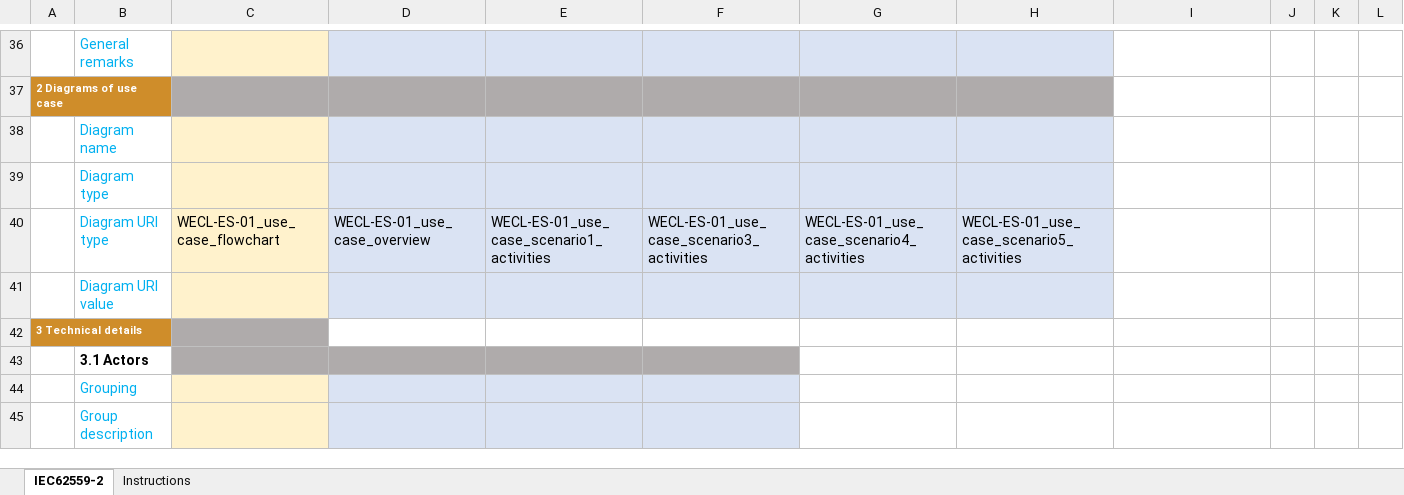
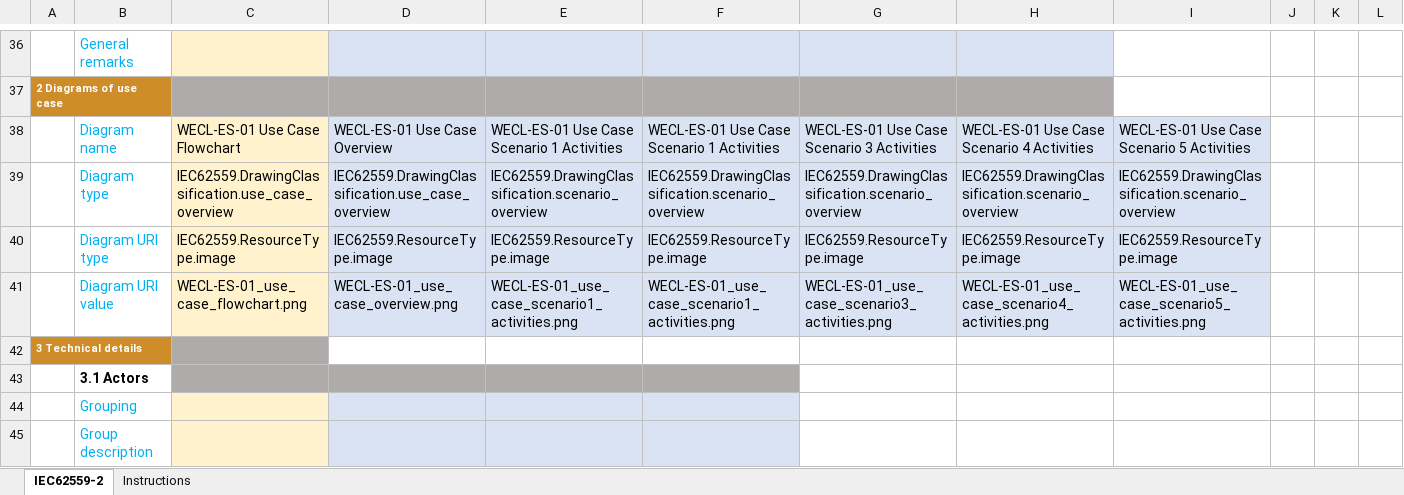
Before and after one commit to smart-grid-use-cases/excel2xml-input, an Excel workbook: excel-use-cases/OneNet/WECL-ES-01/WECL-ES-01.xlsx, sheet IEC62559-2, drawn as a sheet; only a part is shown, gaps mark what is left out; values as stored, in another font and other column widths than the file's, no borders; the diff names each change by its address in the sheet, - before the commit and + after, or states it on an @@ line.

Commit message:
Add image metadata for WECL-*
Signed-off-by: Richard Marston <rmarston@eonerc.rwth-aachen.de>

```diff
--- a/excel-use-cases/OneNet/WECL-ES-01/WECL-ES-01.xlsx (sheet IEC62559-2)
+++ b/excel-use-cases/OneNet/WECL-ES-01/WECL-ES-01.xlsx (sheet IEC62559-2)
-C38: (empty)
+C38: WECL-ES-01 Use Case Flowchart
-D38: (empty)
+D38: WECL-ES-01 Use Case Overview
-E38: (empty)
+E38: WECL-ES-01 Use Case Scenario 1 Activities
-F38: (empty)
+F38: WECL-ES-01 Use Case Scenario 1 Activities
-G38: (empty)
+G38: WECL-ES-01 Use Case Scenario 3 Activities
-H38: (empty)
+H38: WECL-ES-01 Use Case Scenario 4 Activities
-I38: (empty)
+I38: WECL-ES-01 Use Case Scenario 5 Activities
-I38:I41 fill: none
+I38:I41 fill: #DAE3F3
-C39: (empty)
+C39: IEC62559.DrawingClassification.use_case_overview
-D39: (empty)
+D39: IEC62559.DrawingClassification.use_case_overview
-E39: (empty)
+E39: IEC62559.DrawingClassification.scenario_overview
-F39: (empty)
+F39: IEC62559.DrawingClassification.scenario_overview
-G39: (empty)
+G39: IEC62559.DrawingClassification.scenario_overview
-H39: (empty)
+H39: IEC62559.DrawingClassification.scenario_overview
-I39: (empty)
+I39: IEC62559.DrawingClassification.scenario_overview
-C40: WECL-ES-01_use_case_flowchart
+C40: IEC62559.ResourceType.image
-D40: WECL-ES-01_use_case_overview
+D40: IEC62559.ResourceType.image
-E40: WECL-ES-01_use_case_scenario1_activities
+E40: IEC62559.ResourceType.image
-F40: WECL-ES-01_use_case_scenario3_activities
+F40: IEC62559.ResourceType.image
-G40: WECL-ES-01_use_case_scenario4_activities
+G40: IEC62559.ResourceType.image
-H40: WECL-ES-01_use_case_scenario5_activities
+H40: IEC62559.ResourceType.image
-I40: (empty)
+I40: IEC62559.ResourceType.image
-C41: (empty)
+C41: WECL-ES-01_use_case_flowchart.png
-D41: (empty)
+D41: WECL-ES-01_use_case_overview.png
-E41: (empty)
+E41: WECL-ES-01_use_case_scenario1_activities.png
-F41: (empty)
+F41: WECL-ES-01_use_case_scenario1_activities.png
-G41: (empty)
+G41: WECL-ES-01_use_case_scenario3_activities.png
-H41: (empty)
+H41: WECL-ES-01_use_case_scenario4_activities.png
-I41: (empty)
+I41: WECL-ES-01_use_case_scenario5_activities.png
```
Also changed, not shown: 6 other files.
